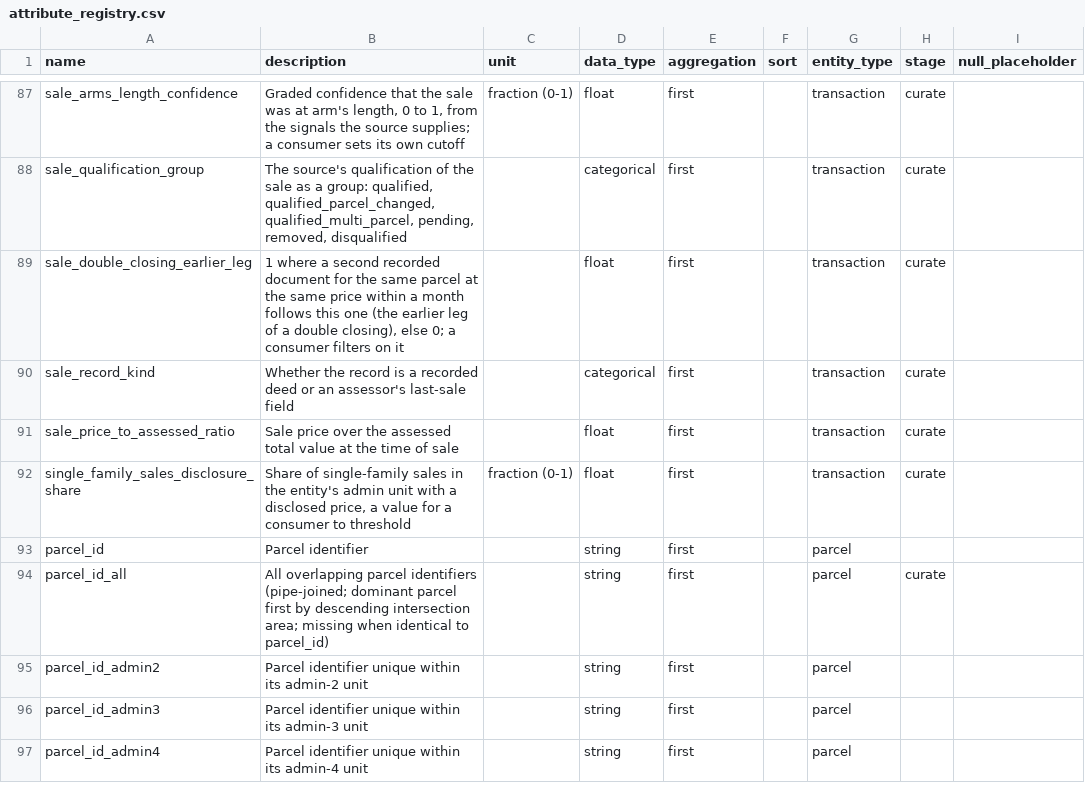
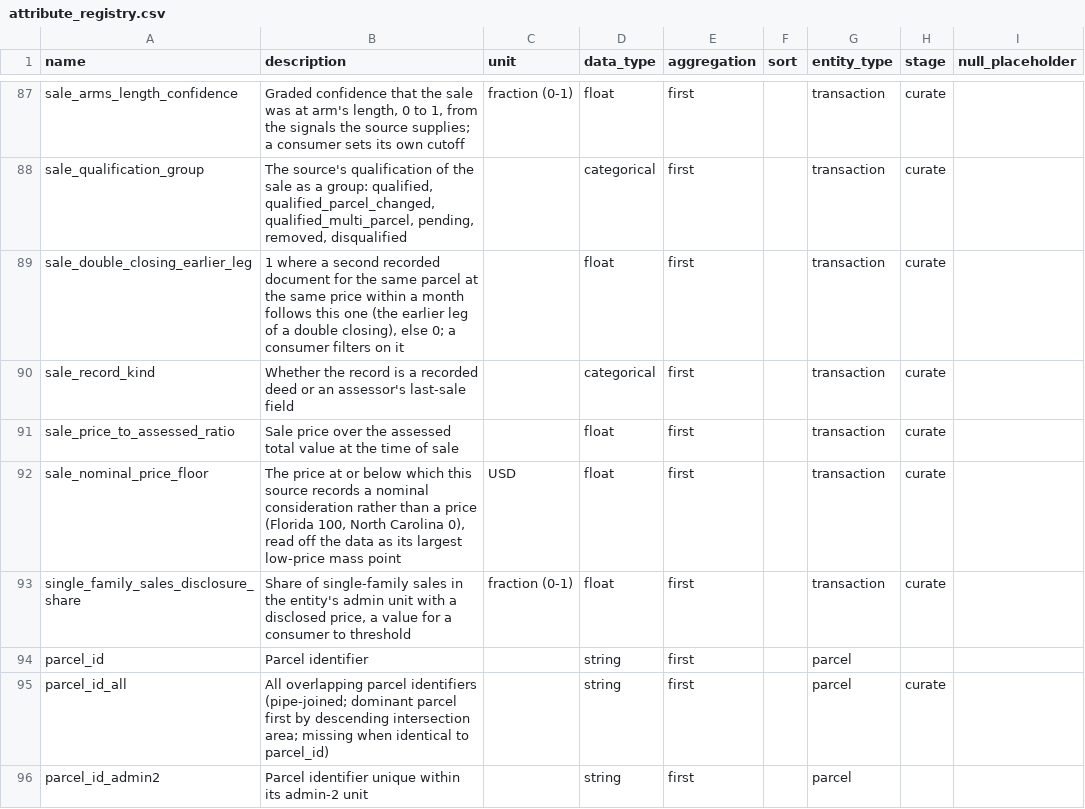
Before and after one commit to chrnolte/openplaces, a CSV file: src/openplaces/core/attribute_registry.csv, drawn as a sheet; only a part is shown, gaps mark what is left out; the shorter side is filled out with more unchanged rows.

Commit message:
Read each source's nominal price floor off its own sales, and count disclosure above it
A nominal_floor indicator finds the largest low-price mass point (5% of rows, 20 times its neighbors): 100 in Florida, 0 in North Carolina and Wisconsin, all 0% arm's length; Polk's 700 dollar spike (0.6%, 69% arm's length) is a real cluster and stays out.

```diff
--- a/src/openplaces/core/attribute_registry.csv
+++ b/src/openplaces/core/attribute_registry.csv
@@ -91,2 +91,3 @@ sale_record_kind,Whether the record is a recorded deed or an assessor's last-sal
 sale_price_to_assessed_ratio,Sale price over the assessed total value at the time of sale,,float,first,,transaction,curate
+sale_nominal_price_floor,"The price at or below which this source records a nominal consideration rather than a price (Florida 100, North Carolina 0), read off the data as its largest low-price mass point",USD,float,first,,transaction,curate
 single_family_sales_disclosure_share,"Share of single-family sales in the entity's admin unit with a disclosed price, a value for a consumer to threshold",fraction (0-1),float,first,,transaction,curate
```
Also changed, not shown: 3 other files.
